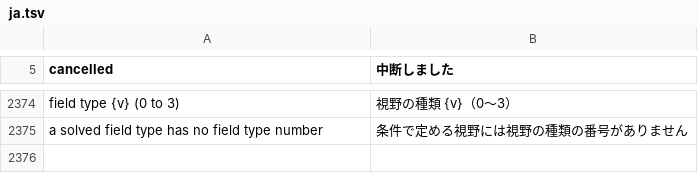
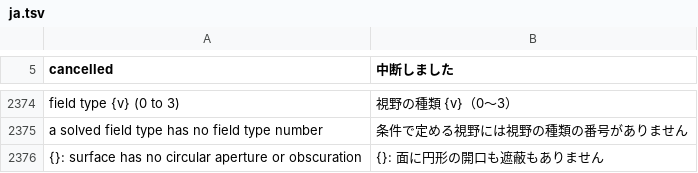
Before and after one commit to masa-iwm/lensbench, a TSV file: crates/lensbench-core/lang/ja.tsv, drawn as a sheet; only a part is shown, gaps mark what is left out; the diff names each change by its address in the sheet, - before the commit and + after, or states it on an @@ line.

```diff
--- a/crates/lensbench-core/lang/ja.tsv
+++ b/crates/lensbench-core/lang/ja.tsv
+row 2376: {}: surface has no circular aperture or obscuration | {}: 面に円形の開口も遮蔽もありません
```
Also changed, not shown: crates/lensbench-gui/lang/ja.tsv, 9 other files.
